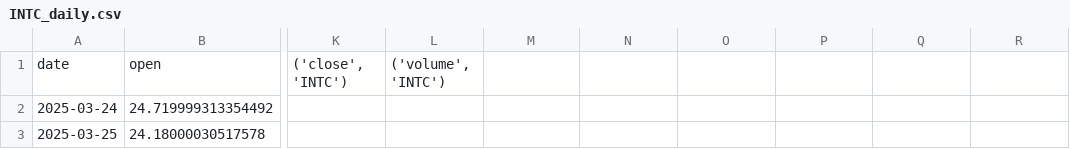
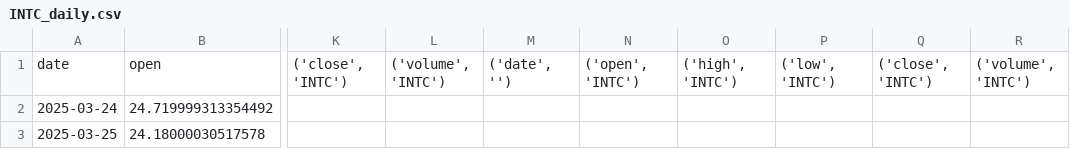
Before and after one commit to invisibleseller/stockprice, a CSV file: data/INTC_daily.csv, drawn as a sheet; only a part is shown, gaps mark what is left out; the diff names each change by its address in the sheet, - before the commit and + after, or states it on an @@ line.

```diff
--- a/data/INTC_daily.csv
+++ b/data/INTC_daily.csv
-M1: (empty)
+M1: ('date', '')
-N1: (empty)
+N1: ('open', 'INTC')
-O1: (empty)
+O1: ('high', 'INTC')
-P1: (empty)
+P1: ('low', 'INTC')
-Q1: (empty)
+Q1: ('close', 'INTC')
-R1: (empty)
+R1: ('volume', 'INTC')
```
